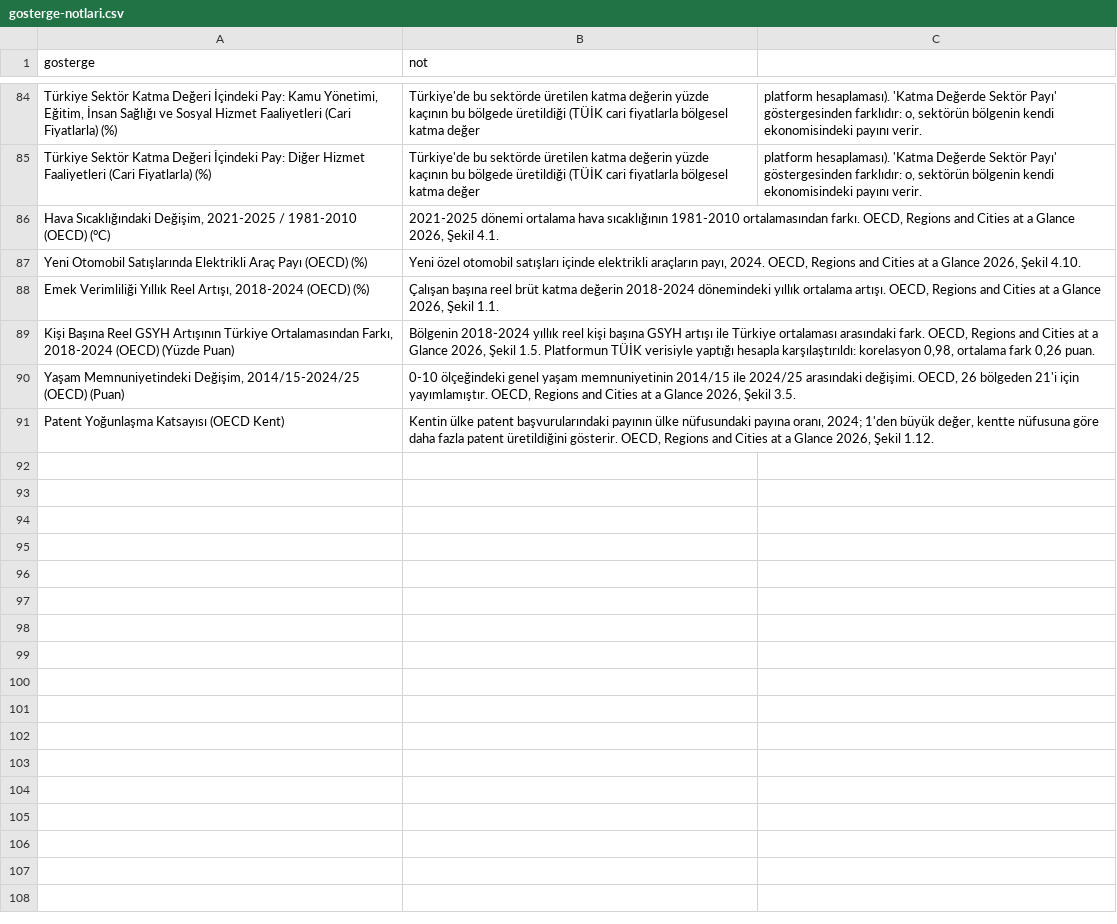
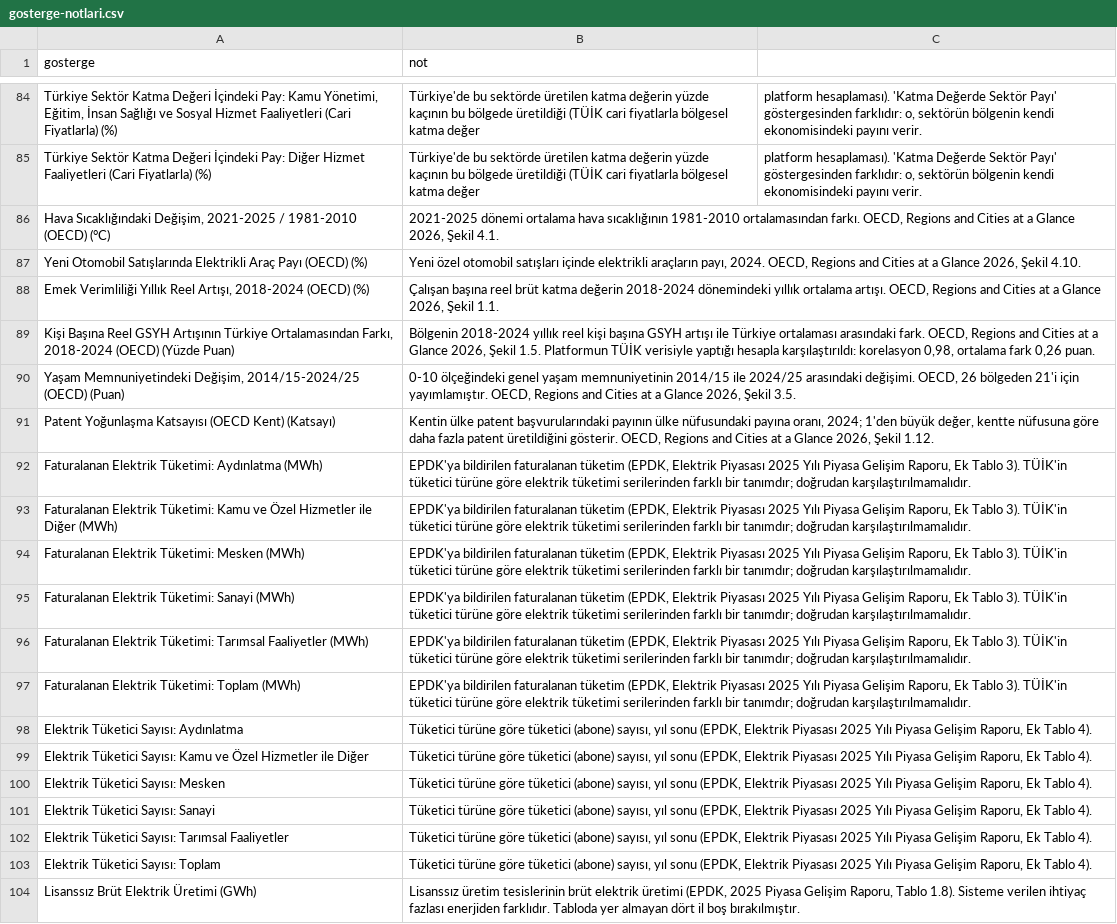
Before and after one commit to HuseyinUlub/Bolgesel-Veri-Platformu, a CSV file: veri-ekleri/gosterge-notlari.csv, drawn as a sheet; only a part is shown, gaps mark what is left out.

```diff
--- a/veri-ekleri/gosterge-notlari.csv
+++ b/veri-ekleri/gosterge-notlari.csv
@@ -90,2 +90,15 @@ Kişi Başına Reel GSYH Artışının Türkiye Ortalamasından Farkı, 2018-202
 Yaşam Memnuniyetindeki Değişim, 2014/15-2024/25 (OECD) (Puan);0-10 ölçeğindeki genel yaşam memnuniyetinin 2014/15 ile 2024/25 arasındaki değişimi. OECD, 26 bölgeden 21'i için yayımlamıştır. OECD, Regions and Cities at a Glance 2026, Şekil 3.5.
-Patent Yoğunlaşma Katsayısı (OECD Kent);"Kentin ülke patent başvurularındaki payının ülke nüfusundaki payına oranı, 2024; 1'den büyük değer, kentte nüfusuna göre daha fazla patent üretildiğini gösterir. OECD, Regions and Cities at a Glance 2026, Şekil 1.12."
+Patent Yoğunlaşma Katsayısı (OECD Kent) (Katsayı);"Kentin ülke patent başvurularındaki payının ülke nüfusundaki payına oranı, 2024; 1'den büyük değer, kentte nüfusuna göre daha fazla patent üretildiğini gösterir. OECD, Regions and Cities at a Glance 2026, Şekil 1.12."
+Faturalanan Elektrik Tüketimi: Aydınlatma (MWh);"EPDK'ya bildirilen faturalanan tüketim (EPDK, Elektrik Piyasası 2025 Yılı Piyasa Gelişim Raporu, Ek Tablo 3). TÜİK'in tüketici türüne göre elektrik tüketimi serilerinden farklı bir tanımdır; doğrudan karşılaştırılmamalıdır."
+Faturalanan Elektrik Tüketimi: Kamu ve Özel Hizmetler ile Diğer (MWh);"EPDK'ya bildirilen faturalanan tüketim (EPDK, Elektrik Piyasası 2025 Yılı Piyasa Gelişim Raporu, Ek Tablo 3). TÜİK'in tüketici türüne göre elektrik tüketimi serilerinden farklı bir tanımdır; doğrudan karşılaştırılmamalıdır."
+Faturalanan Elektrik Tüketimi: Mesken (MWh);"EPDK'ya bildirilen faturalanan tüketim (EPDK, Elektrik Piyasası 2025 Yılı Piyasa Gelişim Raporu, Ek Tablo 3). TÜİK'in tüketici türüne göre elektrik tüketimi serilerinden farklı bir tanımdır; doğrudan karşılaştırılmamalıdır."
+Faturalanan Elektrik Tüketimi: Sanayi (MWh);"EPDK'ya bildirilen faturalanan tüketim (EPDK, Elektrik Piyasası 2025 Yılı Piyasa Gelişim Raporu, Ek Tablo 3). TÜİK'in tüketici türüne göre elektrik tüketimi serilerinden farklı bir tanımdır; doğrudan karşılaştırılmamalıdır."
+Faturalanan Elektrik Tüketimi: Tarımsal Faaliyetler (MWh);"EPDK'ya bildirilen faturalanan tüketim (EPDK, Elektrik Piyasası 2025 Yılı Piyasa Gelişim Raporu, Ek Tablo 3). TÜİK'in tüketici türüne göre elektrik tüketimi serilerinden farklı bir tanımdır; doğrudan karşılaştırılmamalıdır."
+Faturalanan Elektrik Tüketimi: Toplam (MWh);"EPDK'ya bildirilen faturalanan tüketim (EPDK, Elektrik Piyasası 2025 Yılı Piyasa Gelişim Raporu, Ek Tablo 3). TÜİK'in tüketici türüne göre elektrik tüketimi serilerinden farklı bir tanımdır; doğrudan karşılaştırılmamalıdır."
+Elektrik Tüketici Sayısı: Aydınlatma;Tüketici türüne göre tüketici (abone) sayısı, yıl sonu (EPDK, Elektrik Piyasası 2025 Yılı Piyasa Gelişim Raporu, Ek Tablo 4).
+Elektrik Tüketici Sayısı: Kamu ve Özel Hizmetler ile Diğer;Tüketici türüne göre tüketici (abone) sayısı, yıl sonu (EPDK, Elektrik Piyasası 2025 Yılı Piyasa Gelişim Raporu, Ek Tablo 4).
+Elektrik Tüketici Sayısı: Mesken;Tüketici türüne göre tüketici (abone) sayısı, yıl sonu (EPDK, Elektrik Piyasası 2025 Yılı Piyasa Gelişim Raporu, Ek Tablo 4).
+Elektrik Tüketici Sayısı: Sanayi;Tüketici türüne göre tüketici (abone) sayısı, yıl sonu (EPDK, Elektrik Piyasası 2025 Yılı Piyasa Gelişim Raporu, Ek Tablo 4).
+Elektrik Tüketici Sayısı: Tarımsal Faaliyetler;Tüketici türüne göre tüketici (abone) sayısı, yıl sonu (EPDK, Elektrik Piyasası 2025 Yılı Piyasa Gelişim Raporu, Ek Tablo 4).
+Elektrik Tüketici Sayısı: Toplam;Tüketici türüne göre tüketici (abone) sayısı, yıl sonu (EPDK, Elektrik Piyasası 2025 Yılı Piyasa Gelişim Raporu, Ek Tablo 4).
+Lisanssız Brüt Elektrik Üretimi (GWh);Lisanssız üretim tesislerinin brüt elektrik üretimi (EPDK, 2025 Piyasa Gelişim Raporu, Tablo 1.8). Sisteme verilen ihtiyaç fazlası enerjiden farklıdır. Tabloda yer almayan dört il boş bırakılmıştır.
```
Also changed, not shown: kaynaklar/veri-ozeti.csv, veri-ekleri/oecd-rcag-2026.csv, 10 other files.
